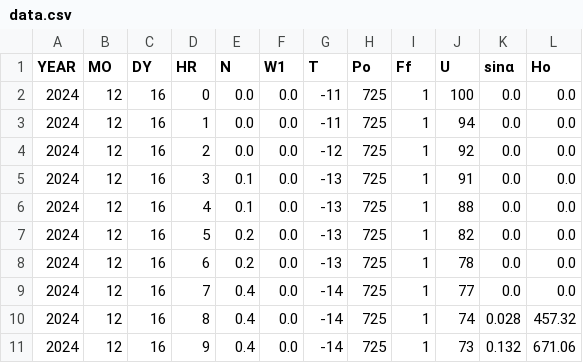
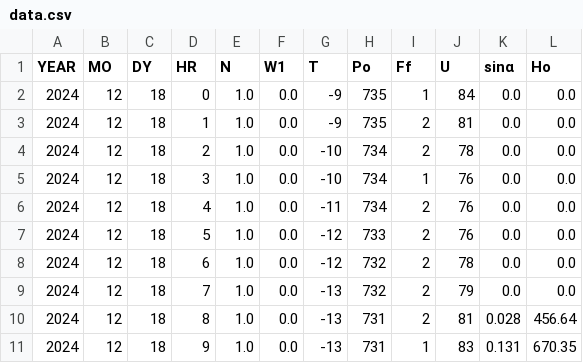
Before and after one commit to RusVS1/solar, a CSV file: data/data.csv, drawn as a sheet; only a part is shown; the diff covers the shown part only.

```diff
--- a/data/data.csv
+++ b/data/data.csv
@@ -1,11 +1,11 @@
 YEAR,MO,DY,HR,N,W1,T,Po,Ff,U,sinα,Ho
-2024,12,16,0,0.0,0.0,-11,725,1,100,0.0,0.0
-2024,12,16,1,0.0,0.0,-11,725,1,94,0.0,0.0
-2024,12,16,2,0.0,0.0,-12,725,1,92,0.0,0.0
-2024,12,16,3,0.1,0.0,-13,725,1,91,0.0,0.0
-2024,12,16,4,0.1,0.0,-13,725,1,88,0.0,0.0
-2024,12,16,5,0.2,0.0,-13,725,1,82,0.0,0.0
-2024,12,16,6,0.2,0.0,-13,725,1,78,0.0,0.0
-2024,12,16,7,0.4,0.0,-14,725,1,77,0.0,0.0
-2024,12,16,8,0.4,0.0,-14,725,1,74,0.028,457.32
-2024,12,16,9,0.4,0.0,-14,725,1,73,0.132,671.06
+2024,12,18,0,1.0,0.0,-9,735,1,84,0.0,0.0
+2024,12,18,1,1.0,0.0,-9,735,2,81,0.0,0.0
+2024,12,18,2,1.0,0.0,-10,734,2,78,0.0,0.0
+2024,12,18,3,1.0,0.0,-10,734,1,76,0.0,0.0
+2024,12,18,4,1.0,0.0,-11,734,2,76,0.0,0.0
+2024,12,18,5,1.0,0.0,-12,733,2,76,0.0,0.0
+2024,12,18,6,1.0,0.0,-12,732,2,78,0.0,0.0
+2024,12,18,7,1.0,0.0,-13,732,2,79,0.0,0.0
+2024,12,18,8,1.0,0.0,-13,731,2,81,0.028,456.64
+2024,12,18,9,1.0,0.0,-13,731,1,83,0.131,670.35
```
Also changed, not shown: 88 edited cells elsewhere in this file, 3 other files.
